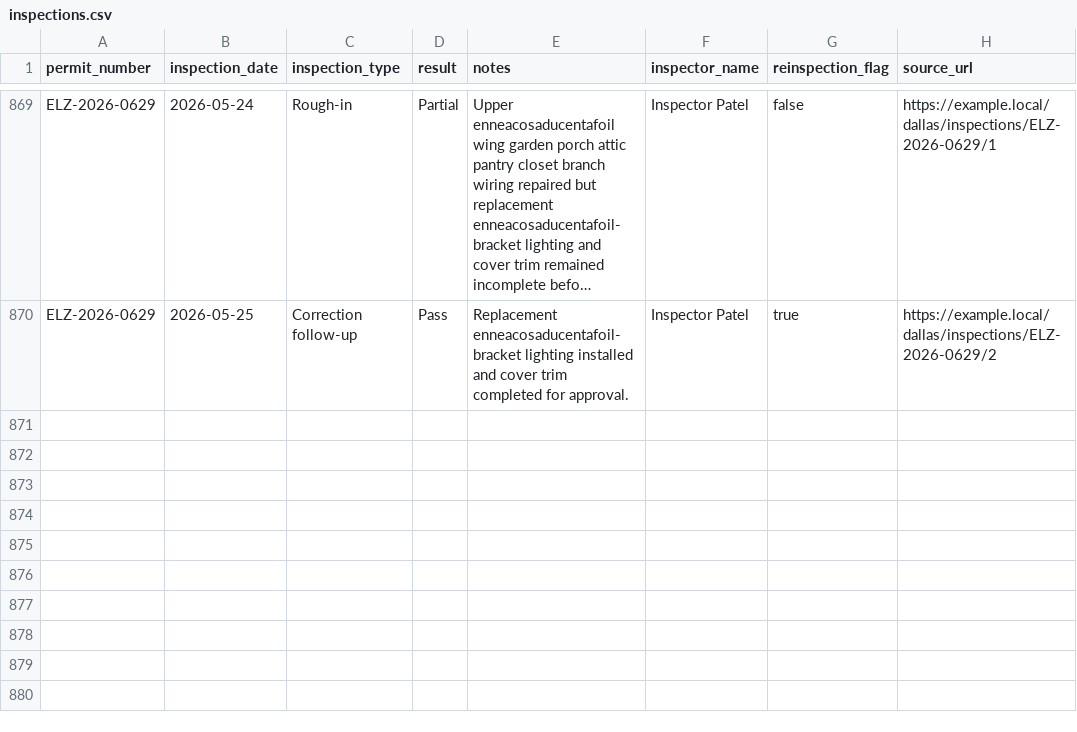
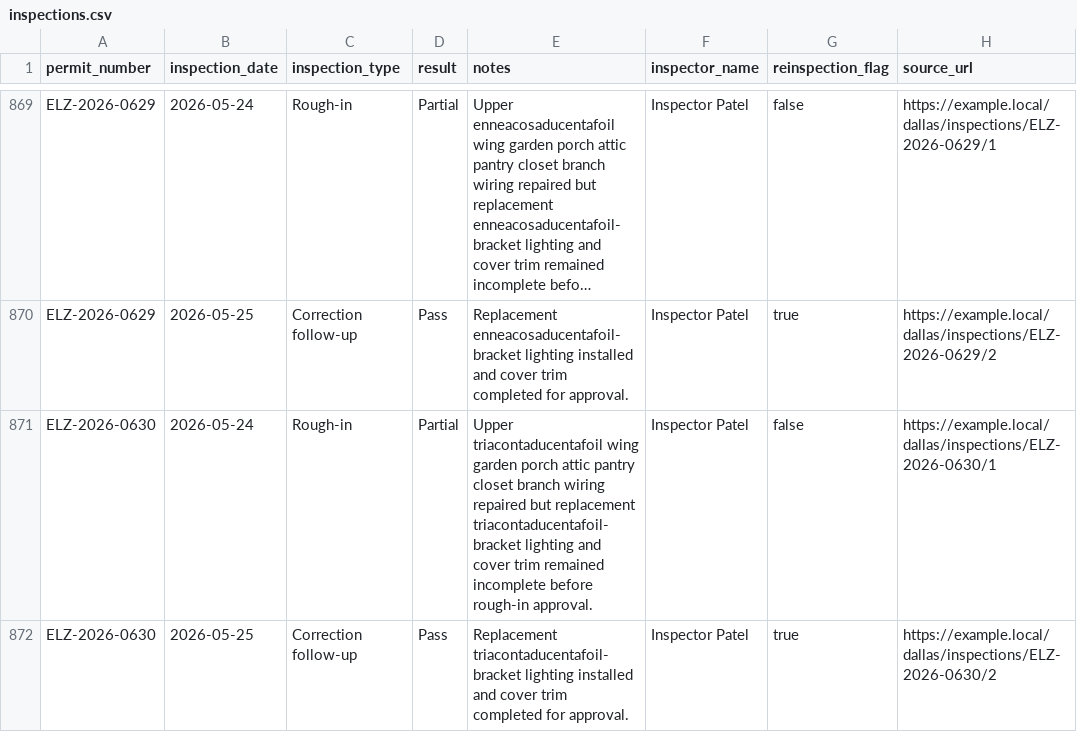
Before and after one commit to matthoffner/tuner-landing, a CSV file: generated/raw/dallas-electrician-import-sample-v2/inspections.csv, drawn as a sheet; only a part is shown, gaps mark what is left out; long unchanged cells end in …; the diff names each change by its address in the sheet, - before the commit and + after, or states it on an @@ line.

```diff
--- a/generated/raw/dallas-electrician-import-sample-v2/inspections.csv
+++ b/generated/raw/dallas-electrician-import-sample-v2/inspections.csv
+row 871: ELZ-2026-0630 | 2026-05-24 | Rough-in | Partial | Upper triacontaducentafoil wing garden porch attic pantry closet branch wiring repaired but replacement triacontaducentafoil-bracket lighting and cover trim remained incomplete before rough-in approval. | Inspector Patel | false | https://example.local/dallas/inspections/ELZ-2026-0630/1
+row 872: ELZ-2026-0630 | 2026-05-25 | Correction follow-up | Pass | Replacement triacontaducentafoil-bracket lighting installed and cover trim completed for approval. | Inspector Patel | true | https://example.local/dallas/inspections/ELZ-2026-0630/2
```
Also changed, not shown: generated/raw/dallas-electrician-import-sample-v2/permits.csv, 25 other files.
